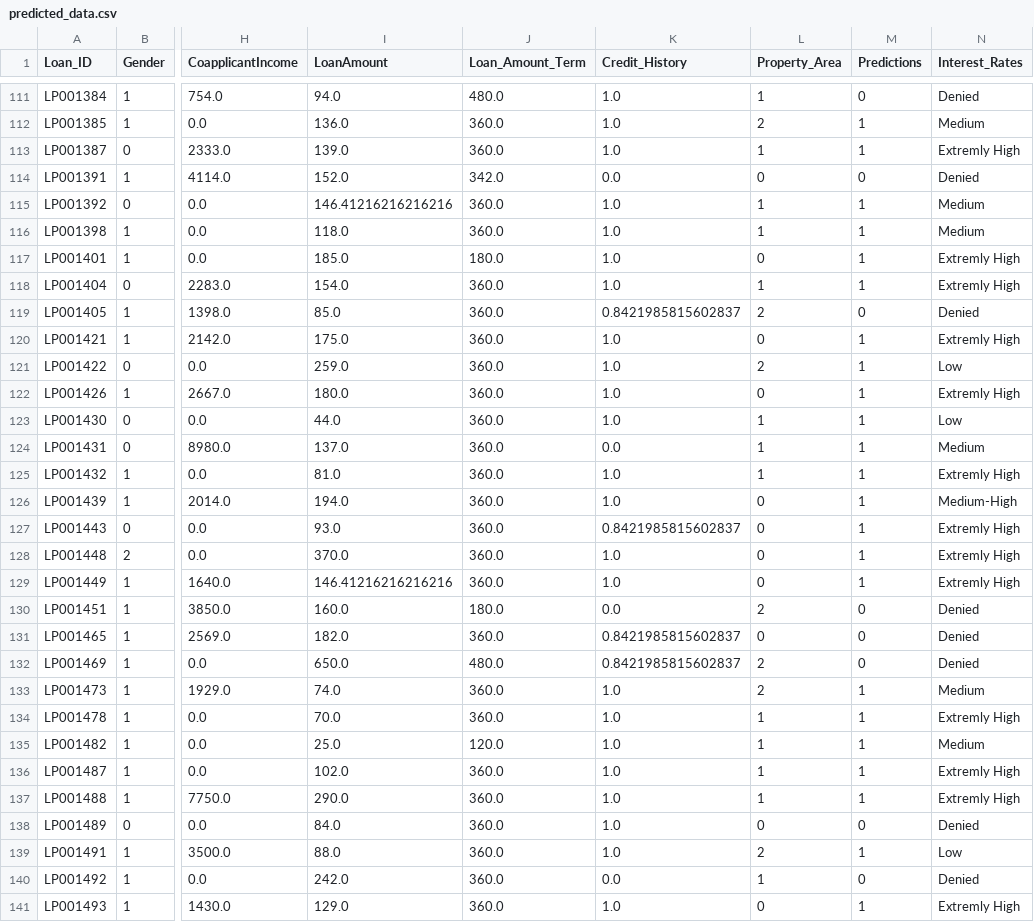
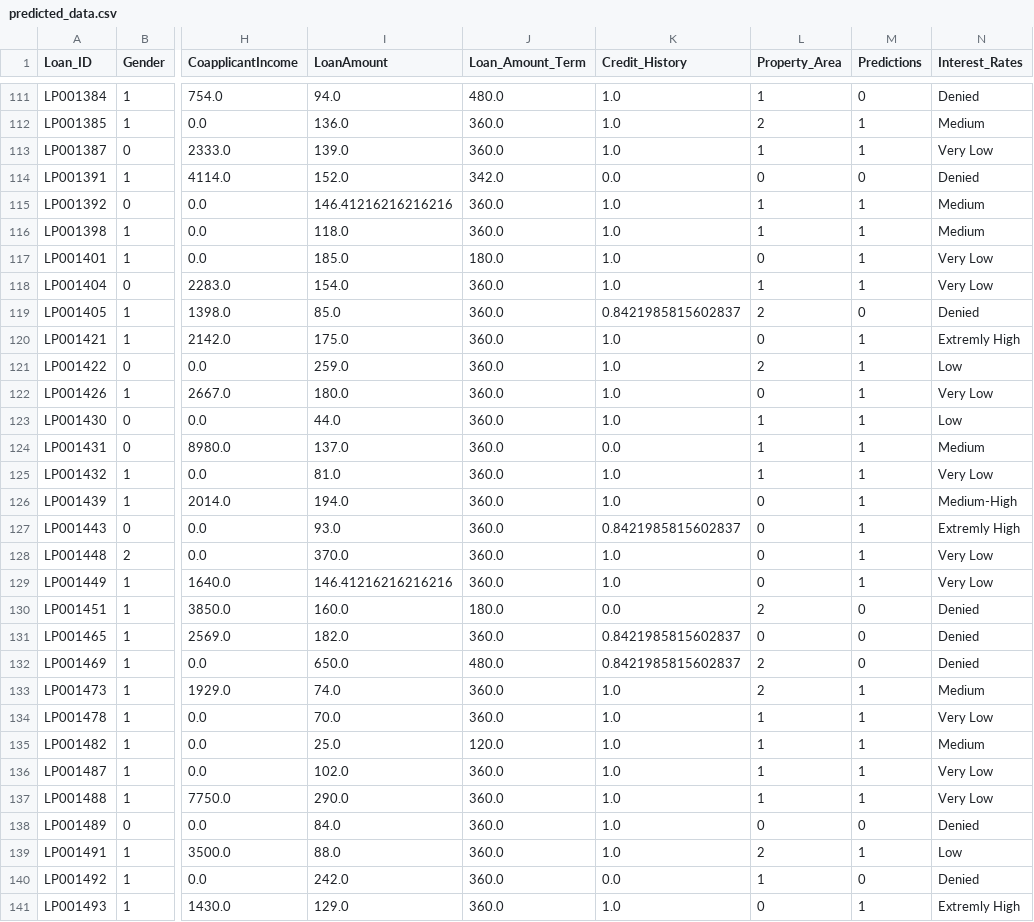
Before and after one commit to davidrohweder/Loan-Acceptance, a CSV file: code/data/predicted_data.csv, drawn as a sheet; only a part is shown, gaps mark what is left out; the diff covers the shown part only; the diff names each change by its address in the sheet, - before the commit and + after, or states it on an @@ line.

```diff
--- a/code/data/predicted_data.csv
+++ b/code/data/predicted_data.csv
-N113 (Interest_Rates): Extremly High
+N113 (Interest_Rates): Very Low
-N117:N118 (Interest_Rates): Extremly High
+N117:N118 (Interest_Rates): Very Low
-N122 (Interest_Rates): Extremly High
+N122 (Interest_Rates): Very Low
-N125 (Interest_Rates): Extremly High
+N125 (Interest_Rates): Very Low
-N128:N129 (Interest_Rates): Extremly High
+N128:N129 (Interest_Rates): Very Low
-N134 (Interest_Rates): Extremly High
+N134 (Interest_Rates): Very Low
-N136:N137 (Interest_Rates): Extremly High
+N136:N137 (Interest_Rates): Very Low
```
Also changed, not shown: 169 edited cells elsewhere in this file, 5 other files.
